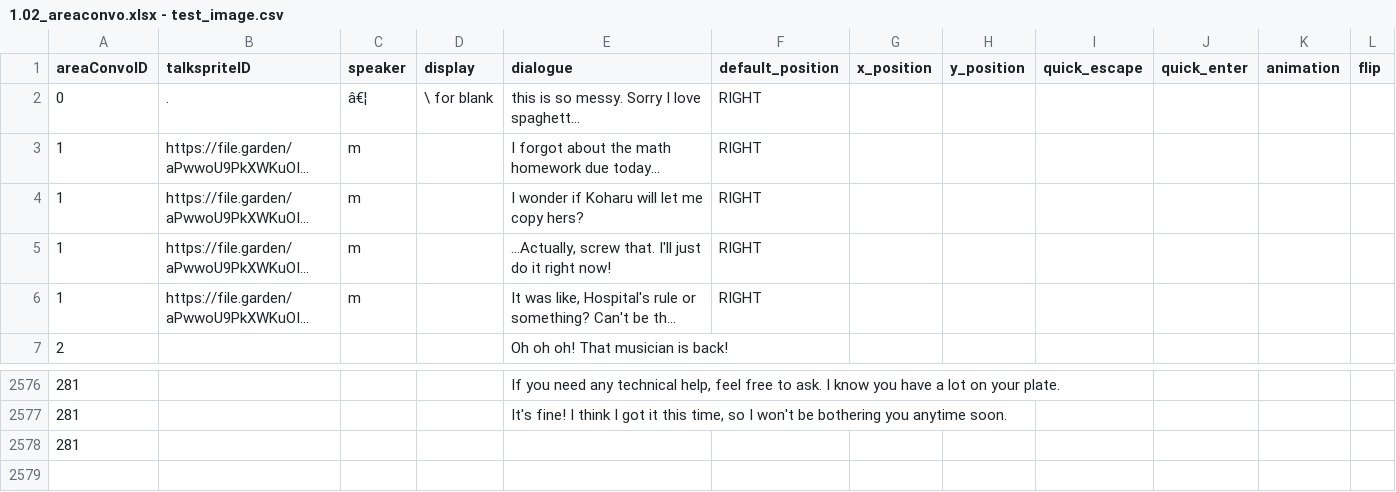
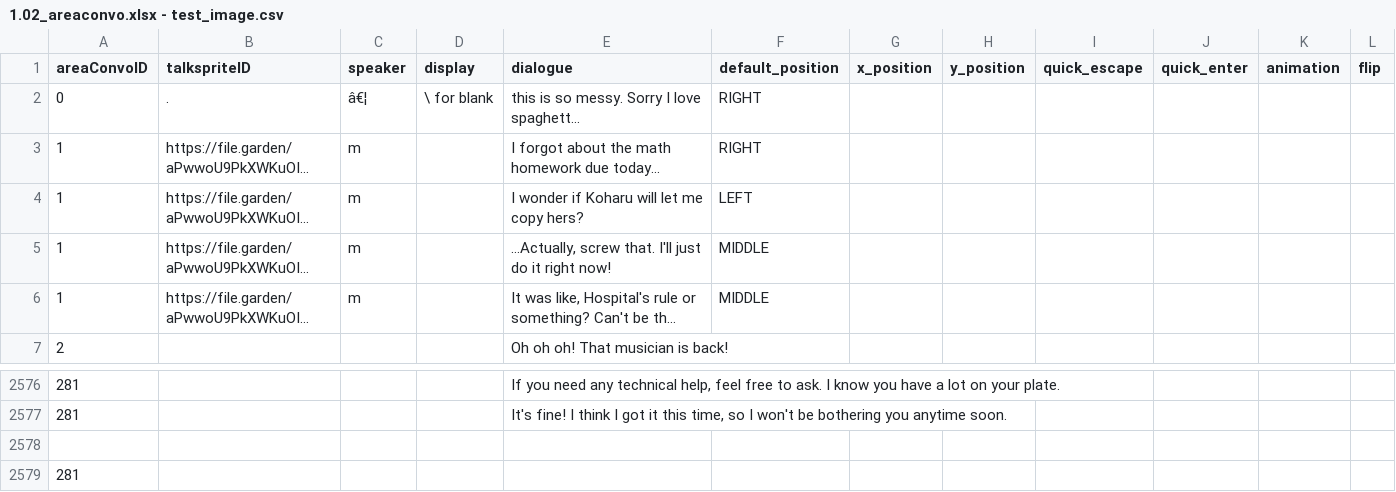
Before and after one commit to entomologist1/ttwopjsk, a CSV file: 1.02_areaconvo.xlsx - test_image.csv, drawn as a sheet; only a part is shown, gaps mark what is left out; long unchanged cells end in …; rows hold the shown columns only; the diff names each change by its address in the sheet, - before the commit and + after, or states it on an @@ line.

```diff
--- a/1.02_areaconvo.xlsx - test_image.csv
+++ b/1.02_areaconvo.xlsx - test_image.csv
-F4 (default_position): RIGHT
+F4 (default_position): LEFT
-F5:F6 (default_position): RIGHT
+F5:F6 (default_position): MIDDLE
+row 2578: (empty)
```
